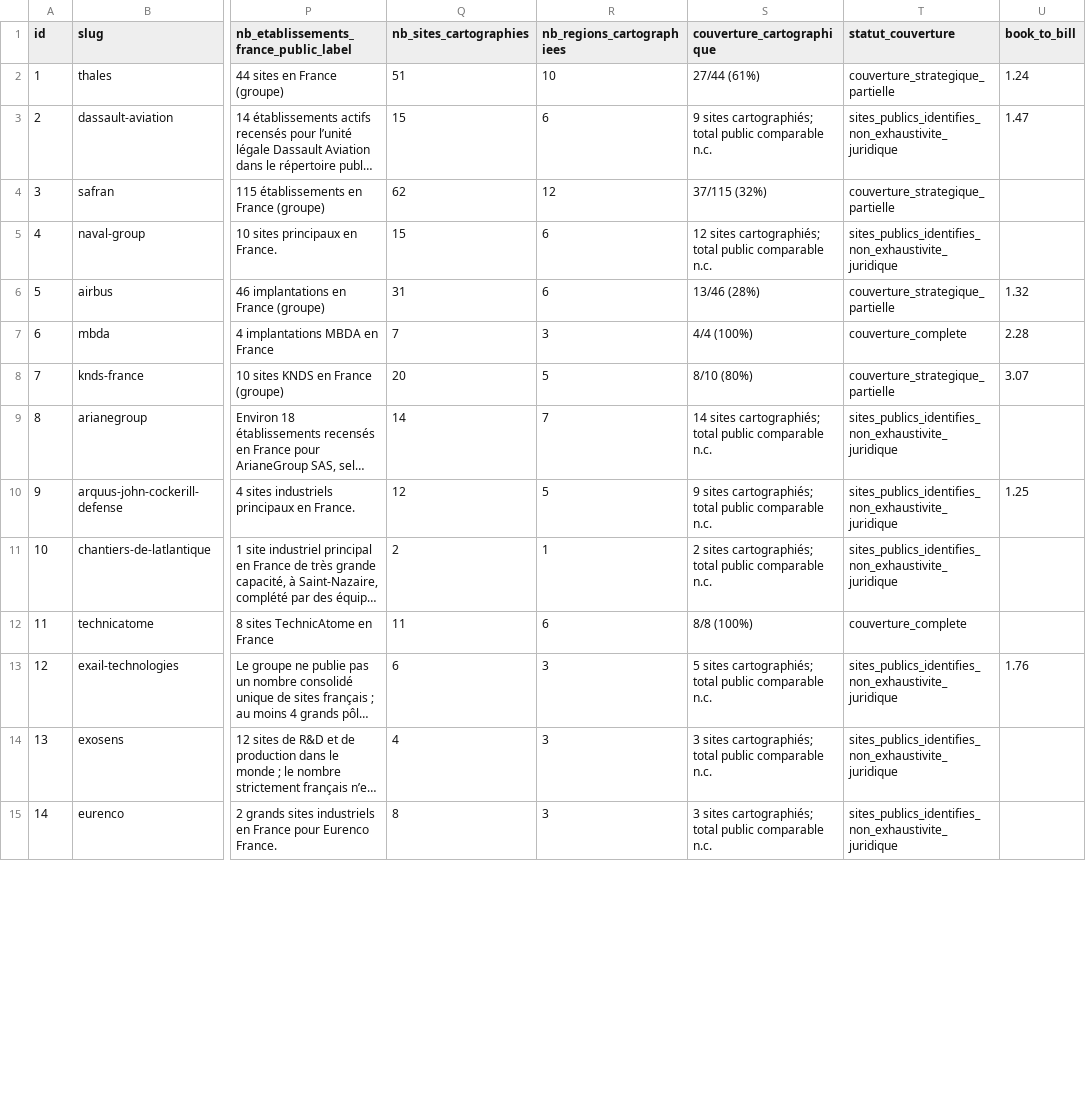
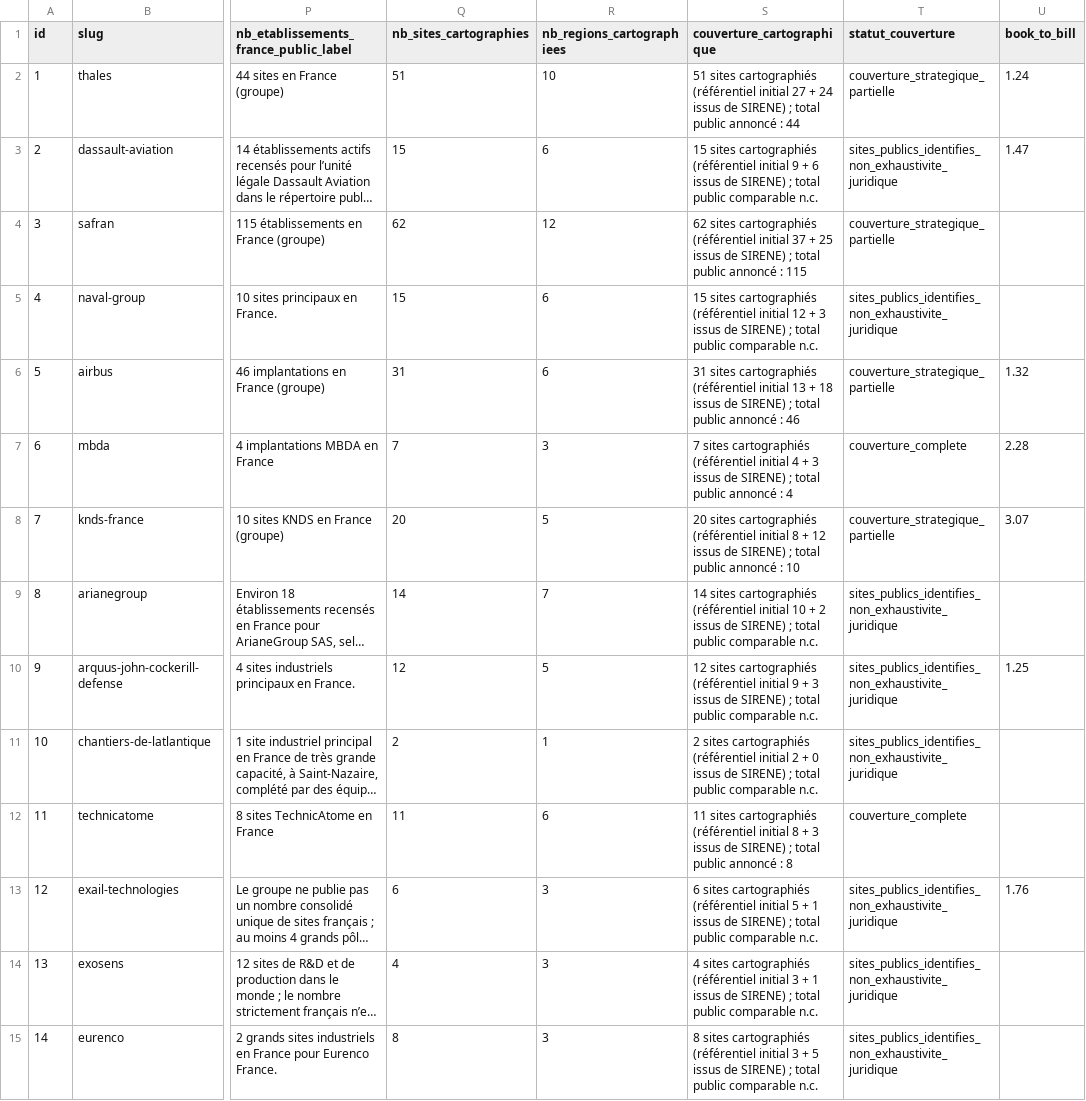
Before and after one commit to MaryleneH/Qqs_entreprises_BITD, a CSV file: data/entreprises.csv, drawn as a sheet; only a part is shown, gaps mark what is left out; long unchanged cells end in …; the diff covers the shown part only; the diff names each change by its address in the sheet, - before the commit and + after, or states it on an @@ line.

```diff
--- a/data/entreprises.csv
+++ b/data/entreprises.csv
-S2 (couverture_cartographique): 27/44 (61%)
+S2 (couverture_cartographique): 51 sites cartographiés (référentiel initial 27 + 24 issus de SIRENE) ; total public annoncé : 44
-S3 (couverture_cartographique): 9 sites cartographiés; total public…
+S3 (couverture_cartographique): 15 sites cartographiés (référentiel initial 9 + 6 issus de SIRENE) ; total public…
-S4 (couverture_cartographique): 37/115 (32%)
+S4 (couverture_cartographique): 62 sites cartographiés (référentiel initial 37 + 25 issus de SIRENE) ; total public annoncé : 115
-S5 (couverture_cartographique): 12 sites cartographiés; total public…
+S5 (couverture_cartographique): 15 sites cartographiés (référentiel initial 12 + 3 issus de SIRENE) ; total public…
-S6 (couverture_cartographique): 13/46 (28%)
+S6 (couverture_cartographique): 31 sites cartographiés (référentiel initial 13 + 18 issus de SIRENE) ; total public annoncé : 46
-S7 (couverture_cartographique): 4/4 (100%)
+S7 (couverture_cartographique): 7 sites cartographiés (référentiel initial 4 + 3 issus de SIRENE) ; total public annoncé : 4
-S8 (couverture_cartographique): 8/10 (80%)
+S8 (couverture_cartographique): 20 sites cartographiés (référentiel initial 8 + 12 issus de SIRENE) ; total public annoncé : 10
-S9 (couverture_cartographique): 14 sites cartographiés; total public…
+S9 (couverture_cartographique): 14 sites cartographiés (référentiel initial 10 + 2 issus de SIRENE) ; total public…
-S10 (couverture_cartographique): 9 sites cartographiés; total public…
+S10 (couverture_cartographique): 12 sites cartographiés (référentiel initial 9 + 3 issus de SIRENE) ; total public…
-S11 (couverture_cartographique): 2 sites cartographiés; total public…
+S11 (couverture_cartographique): 2 sites cartographiés (référentiel initial 2 + 0 issus de SIRENE) ; total public…
-S12 (couverture_cartographique): 8/8 (100%)
+S12 (couverture_cartographique): 11 sites cartographiés (référentiel initial 8 + 3 issus de SIRENE) ; total public annoncé : 8
-S13 (couverture_cartographique): 5 sites cartographiés; total public…
+S13 (couverture_cartographique): 6 sites cartographiés (référentiel initial 5 + 1 issus de SIRENE) ; total public…
-S14 (couverture_cartographique): 3 sites cartographiés; total public…
+S14 (couverture_cartographique): 4 sites cartographiés (référentiel initial 3 + 1 issus de SIRENE) ; total public…
-S15 (couverture_cartographique): 3 sites cartographiés; total public…
+S15 (couverture_cartographique): 8 sites cartographiés (référentiel initial 3 + 5 issus de SIRENE) ; total public…
```
Also changed, not shown: 16 edited cells elsewhere in this file.
